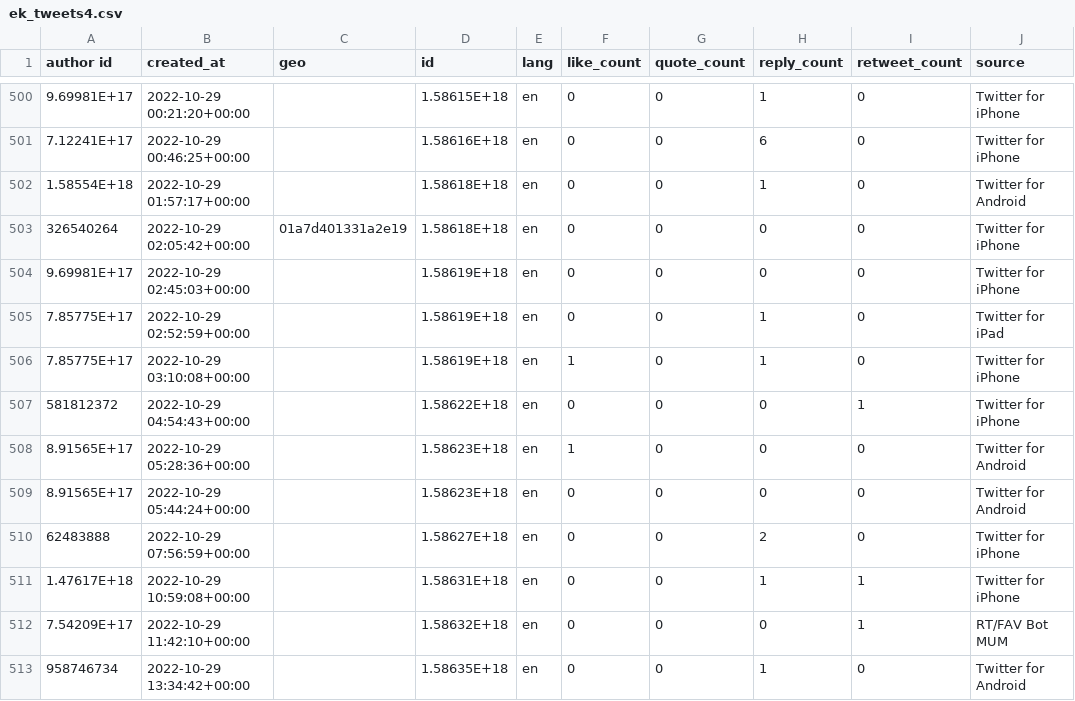
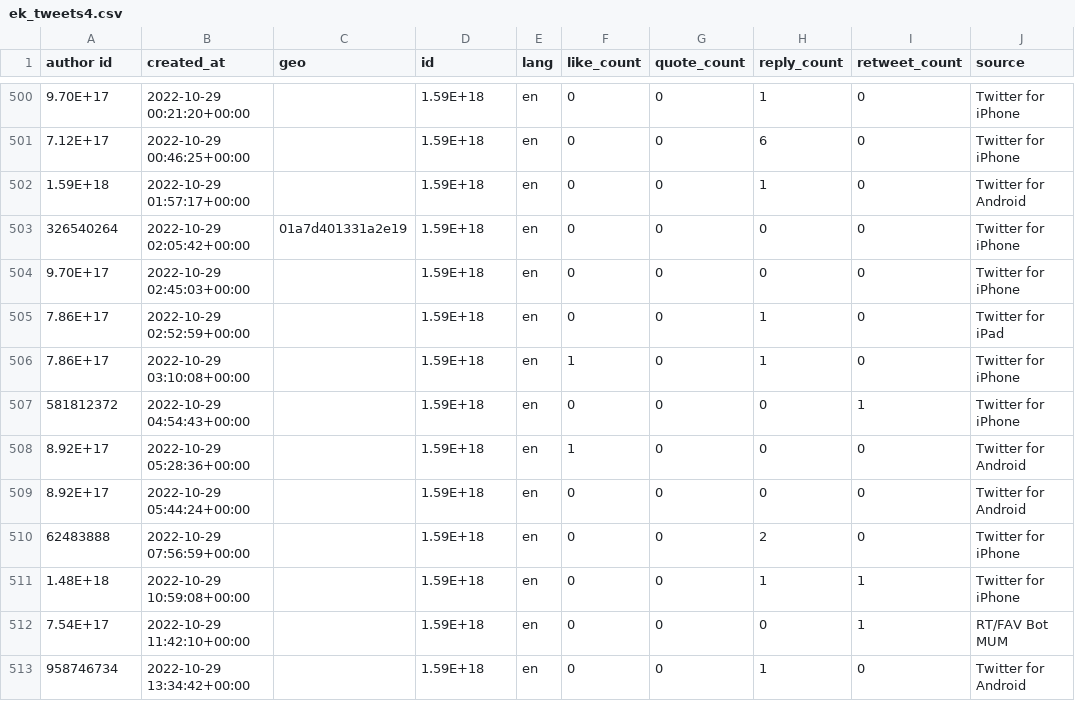
Before and after one commit to illliyas/Machine-Learning, a CSV file: tweets/ek_tweets4.csv, drawn as a sheet; only a part is shown, gaps mark what is left out; the diff covers the shown part only; the diff names each change by its address in the sheet, - before the commit and + after, or states it on an @@ line.

```diff
--- a/tweets/ek_tweets4.csv
+++ b/tweets/ek_tweets4.csv
-A500 (author id): 9.69981E+17
+A500 (author id): 9.70E+17
-D500 (id): 1.58615E+18
+D500 (id): 1.59E+18
-A501 (author id): 7.12241E+17
+A501 (author id): 7.12E+17
-D501 (id): 1.58616E+18
+D501 (id): 1.59E+18
-A502 (author id): 1.58554E+18
+A502 (author id): 1.59E+18
-D502:D503 (id): 1.58618E+18
+D502:D503 (id): 1.59E+18
-A504 (author id): 9.69981E+17
+A504 (author id): 9.70E+17
-D504:D506 (id): 1.58619E+18
+D504:D506 (id): 1.59E+18
-A505:A506 (author id): 7.85775E+17
+A505:A506 (author id): 7.86E+17
-D507 (id): 1.58622E+18
+D507 (id): 1.59E+18
-A508:A509 (author id): 8.91565E+17
+A508:A509 (author id): 8.92E+17
-D508:D509 (id): 1.58623E+18
+D508:D509 (id): 1.59E+18
-D510 (id): 1.58627E+18
+D510 (id): 1.59E+18
-A511 (author id): 1.47617E+18
+A511 (author id): 1.48E+18
-D511 (id): 1.58631E+18
+D511 (id): 1.59E+18
-A512 (author id): 7.54209E+17
+A512 (author id): 7.54E+17
-D512 (id): 1.58632E+18
+D512 (id): 1.59E+18
-D513 (id): 1.58635E+18
+D513 (id): 1.59E+18
```
Also changed, not shown: 1 removed row and 161 edited cells elsewhere in this file, 1 other file.
